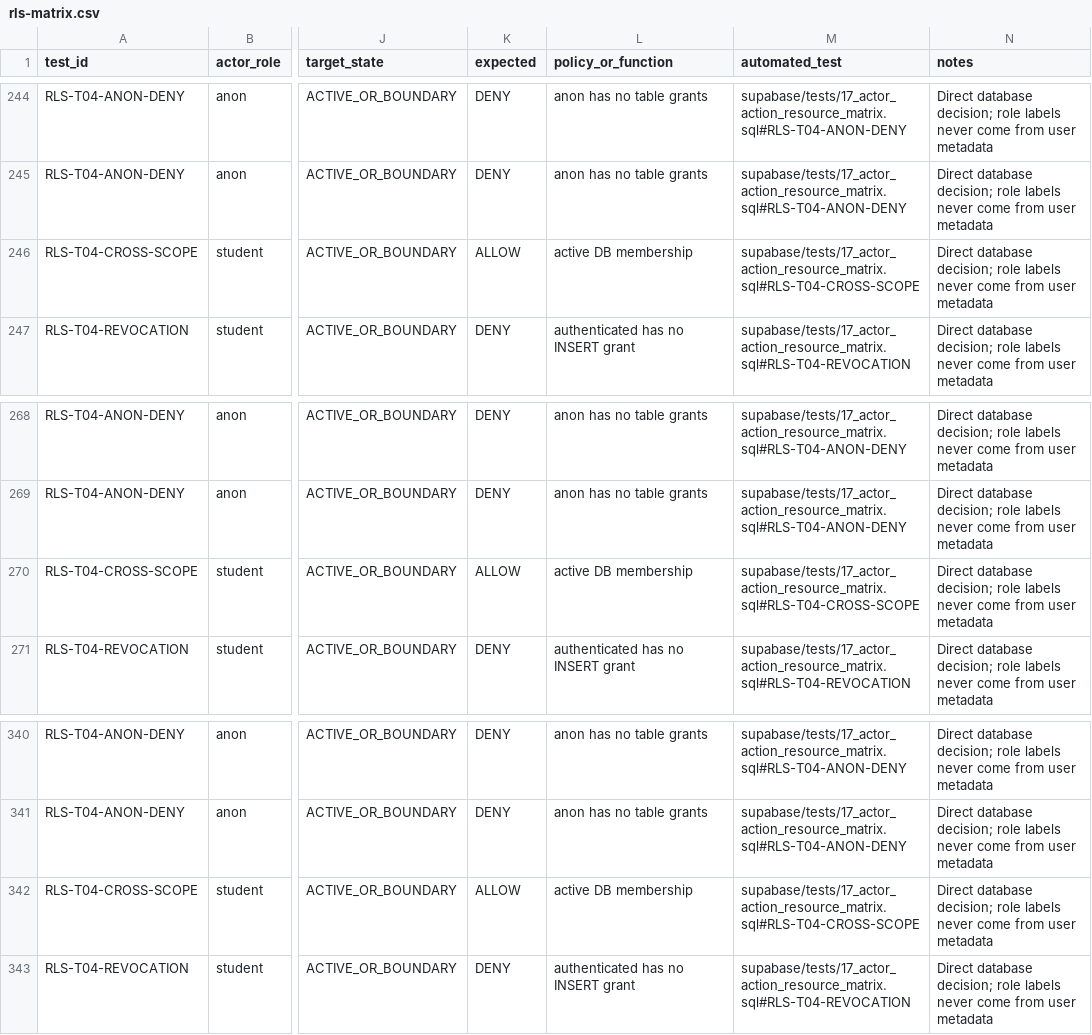
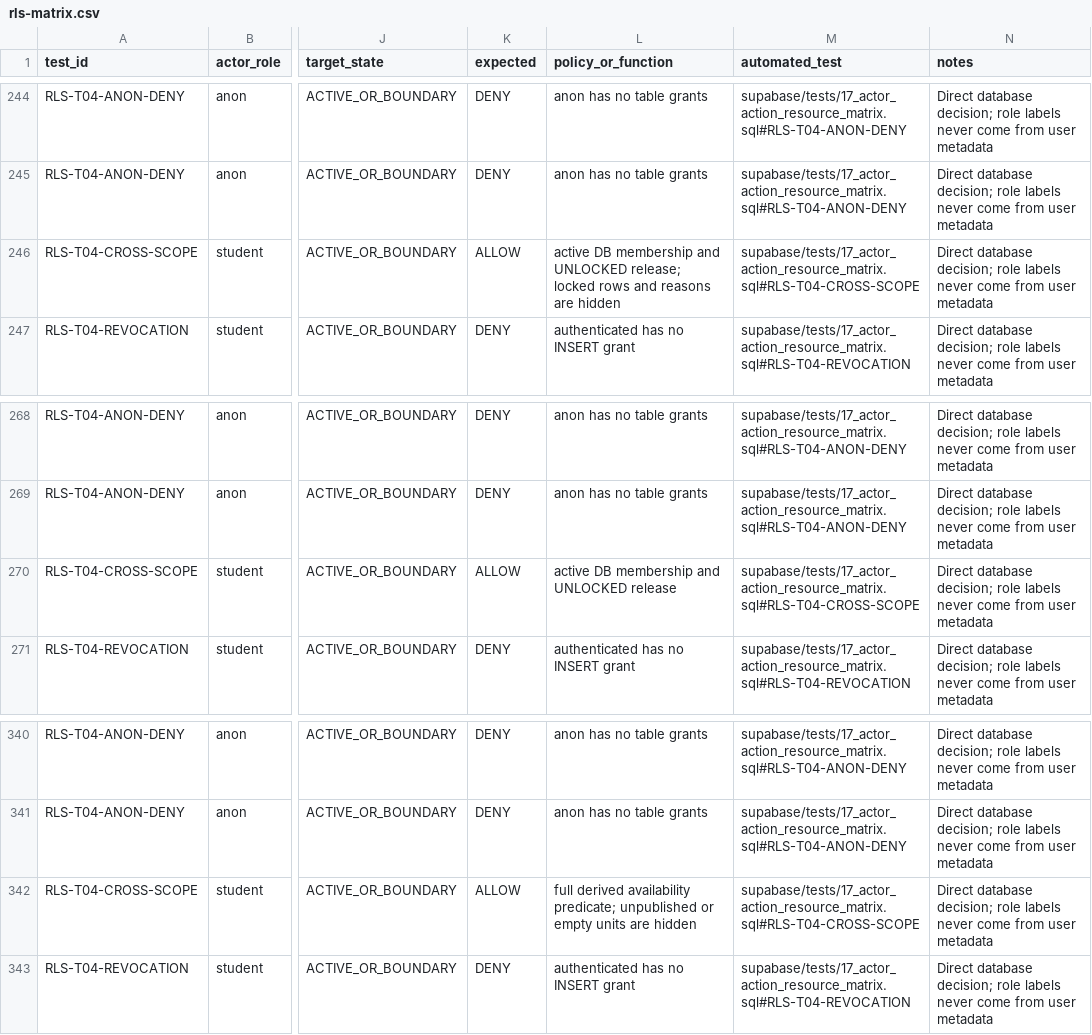
Before and after one commit to unimind989-sys/UniMind-Project, a CSV file: docs/security/rls-matrix.csv, drawn as a sheet; only a part is shown, gaps mark what is left out; the diff names each change by its address in the sheet, - before the commit and + after, or states it on an @@ line.

```diff
--- a/docs/security/rls-matrix.csv
+++ b/docs/security/rls-matrix.csv
-L246 (policy_or_function): …DB membership
+L246 (policy_or_function): …DB membership and UNLOCKED release; locked rows and reasons are hidden
-L270 (policy_or_function): active DB membership
+L270 (policy_or_function): active DB membership and UNLOCKED release
-L342 (policy_or_function): active DB membership
+L342 (policy_or_function): full derived availability predicate; unpublished or empty units are hidden
```
Also changed, not shown: 10 other files.
